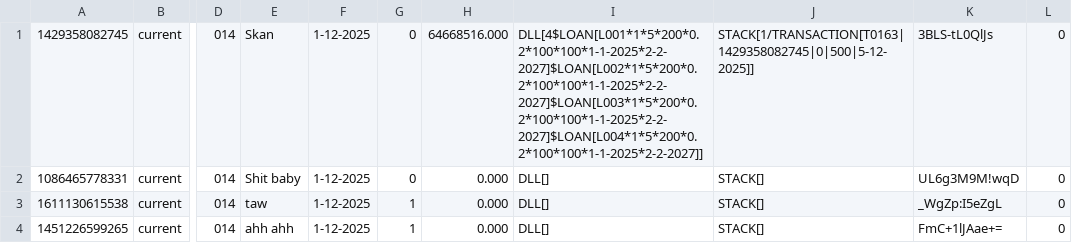
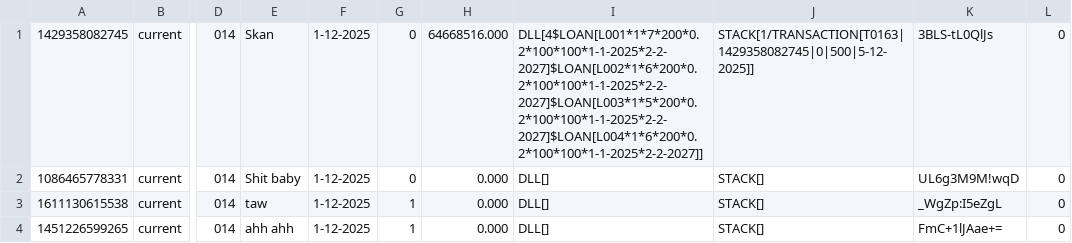
Before and after one commit to JavaSkan/Banking-System, a CSV file: assets/Customers.csv, drawn as a sheet; only a part is shown, gaps mark what is left out; the diff names each change by its address in the sheet, - before the commit and + after, or states it on an @@ line.

```diff
--- a/assets/Customers.csv
+++ b/assets/Customers.csv
-I1: DLL[4$LOAN[L001*1*5*200*0.2*100*100*1-1-2025*2-2-2027]$LOAN[L002*1*5*200*0.2*100*100*1-1-2025*2-2-2027]$LOAN[L003*1*5*200*0.2*100*100*1-1-2025*2-2-2027]$LOAN[L004*1*5*200*0.2*100*100*1-1-2025*2-2-2027]]
+I1: DLL[4$LOAN[L001*1*7*200*0.2*100*100*1-1-2025*2-2-2027]$LOAN[L002*1*6*200*0.2*100*100*1-1-2025*2-2-2027]$LOAN[L003*1*5*200*0.2*100*100*1-1-2025*2-2-2027]$LOAN[L004*1*6*200*0.2*100*100*1-1-2025*2-2-2027]]
```
Also changed, not shown: 6 other files.
